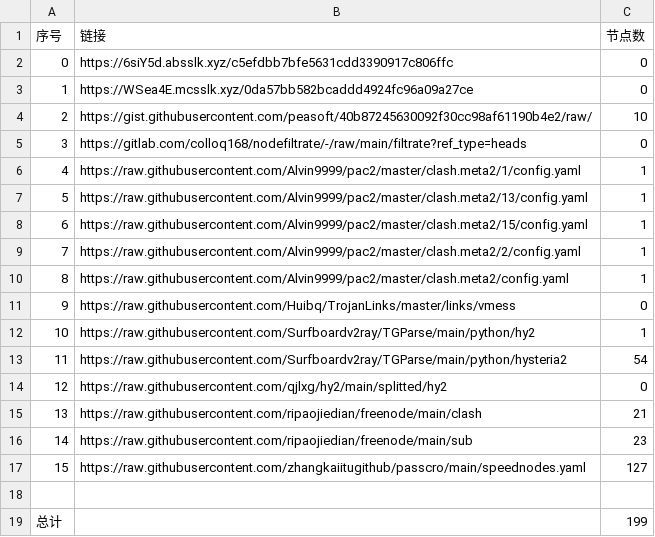
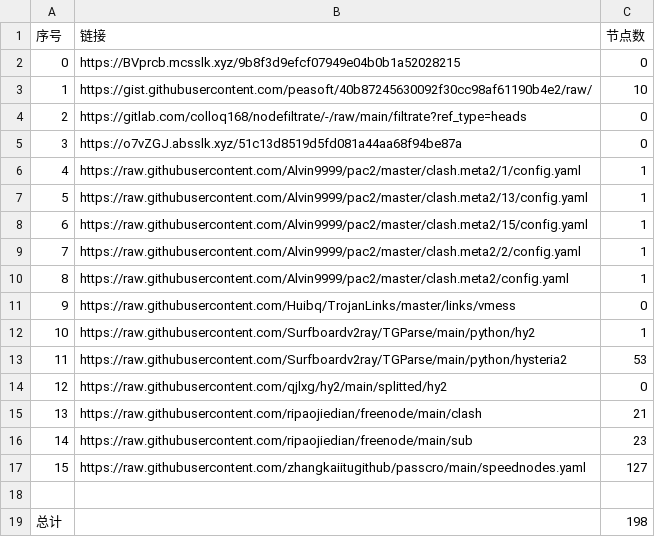
Before and after one commit to suanxidanian/NoMoreWalls, a CSV file: list_result.csv, drawn as a sheet.

```diff
--- a/list_result.csv
+++ b/list_result.csv
@@ -1,6 +1,6 @@
 序号,链接,节点数
-0,https://6siY5d.absslk.xyz/c5efdbb7bfe5631cdd3390917c806ffc,0
-1,https://WSea4E.mcsslk.xyz/0da57bb582bcaddd4924fc96a09a27ce,0
-2,https://gist.githubusercontent.com/peasoft/40b87245630092f30cc98af61190b4e2/raw/,10
-3,https://gitlab.com/colloq168/nodefiltrate/-/raw/main/filtrate?ref_type=heads,0
+0,https://BVprcb.mcsslk.xyz/9b8f3d9efcf07949e04b0b1a52028215,0
+1,https://gist.githubusercontent.com/peasoft/40b87245630092f30cc98af61190b4e2/raw/,10
+2,https://gitlab.com/colloq168/nodefiltrate/-/raw/main/filtrate?ref_type=heads,0
+3,https://o7vZGJ.absslk.xyz/51c13d8519d5fd081a44aa68f94be87a,0
 4,https://raw.githubusercontent.com/Alvin9999/pac2/master/clash.meta2/1/config.yaml,1
@@ -12,3 +12,3 @@
 10,https://raw.githubusercontent.com/Surfboardv2ray/TGParse/main/python/hy2,1
-11,https://raw.githubusercontent.com/Surfboardv2ray/TGParse/main/python/hysteria2,54
+11,https://raw.githubusercontent.com/Surfboardv2ray/TGParse/main/python/hysteria2,53
 12,https://raw.githubusercontent.com/qjlxg/hy2/main/splitted/hy2,0
@@ -18,2 +18,2 @@
 
-总计,,199
+总计,,198
```
Also changed, not shown: 6 other files.
